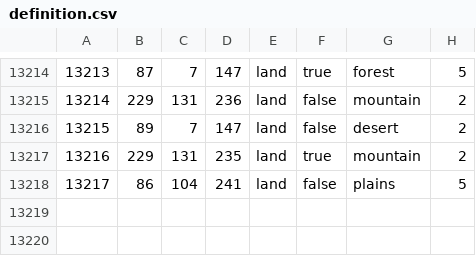
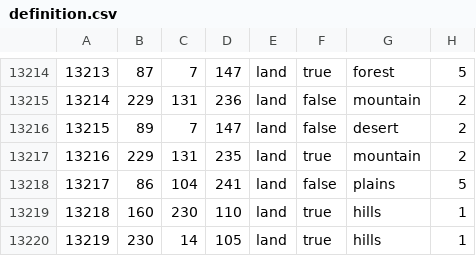
Before and after one commit to ASassyBadger/TFB-OVERHAUL-II, a CSV file: map/definition.csv, drawn as a sheet; only a part is shown, gaps mark what is left out.

```diff
--- a/map/definition.csv
+++ b/map/definition.csv
@@ -13218 +13218,3 @@
 13217;86;104;241;land;false;plains;5
+13218;160;230;110;land;true;hills;1
+13219;230;14;105;land;true;hills;1
```
Also changed, not shown: 16 other files.
